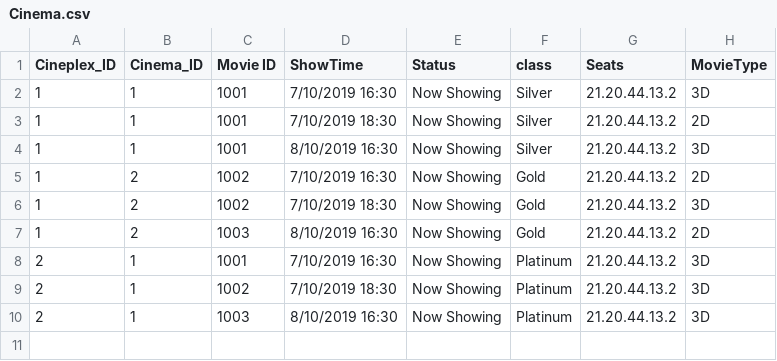
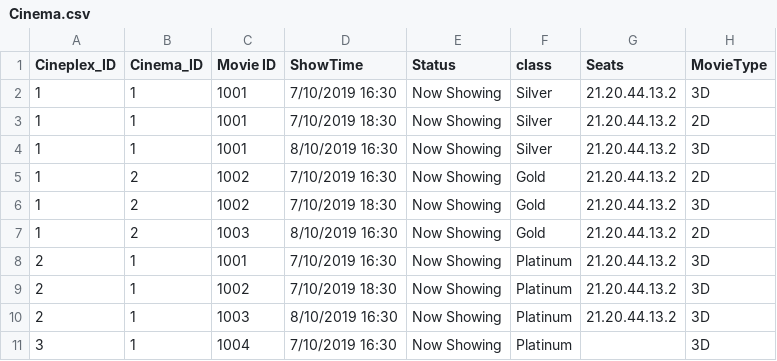
Before and after one commit to NumairFazili/Moblima, a CSV file: src/Data/Cinema.csv, drawn as a sheet.

```diff
--- a/src/Data/Cinema.csv
+++ b/src/Data/Cinema.csv
@@ -10 +10,2 @@ Cineplex_ID,Cinema_ID,Movie ID,ShowTime,Status,class,Seats,MovieType
 2,1,1003,8/10/2019 16:30,Now Showing,Platinum,21.20.44.13.2,3D
+3,1,1004,7/10/2019 16:30,Now Showing,Platinum,,3D
```
Also changed, not shown: 1 other file.
